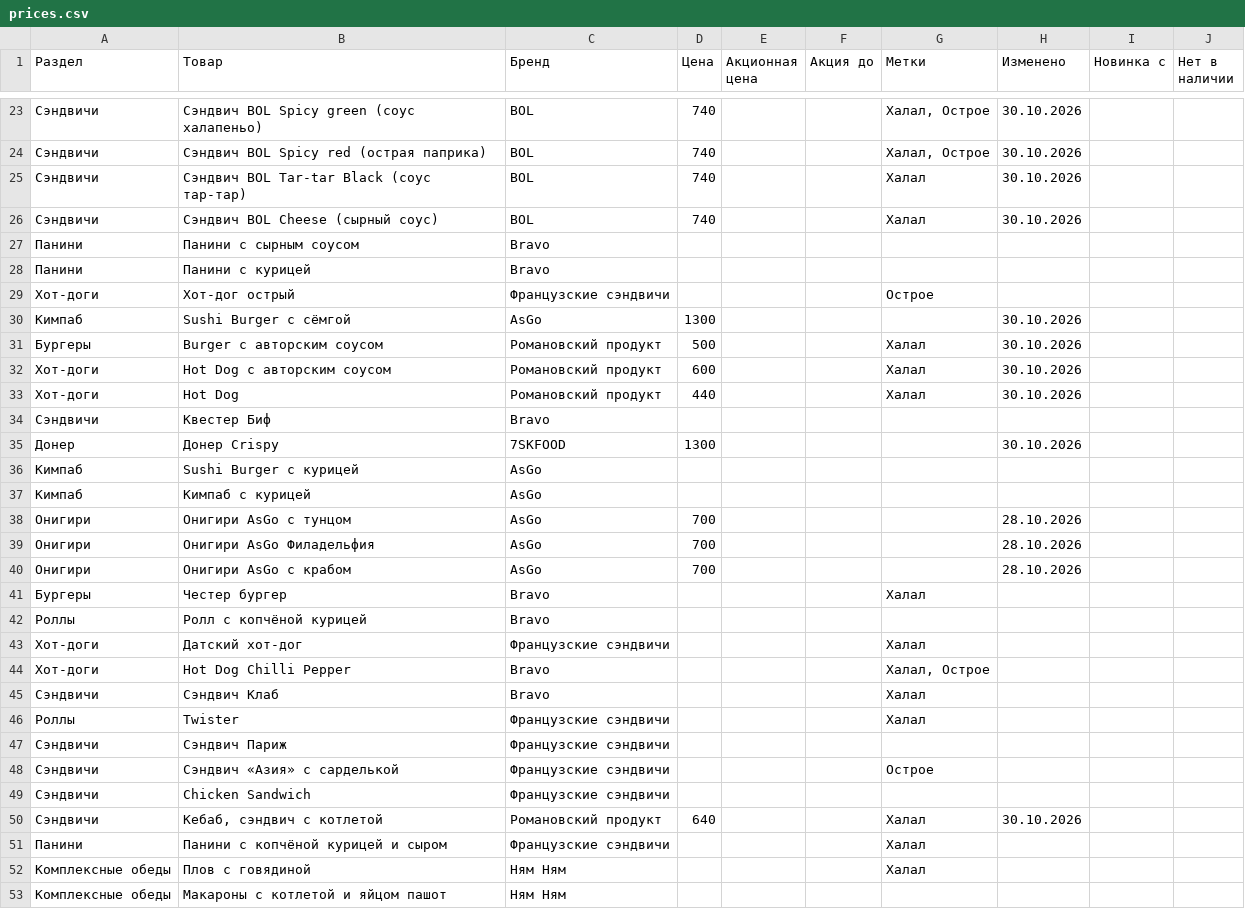
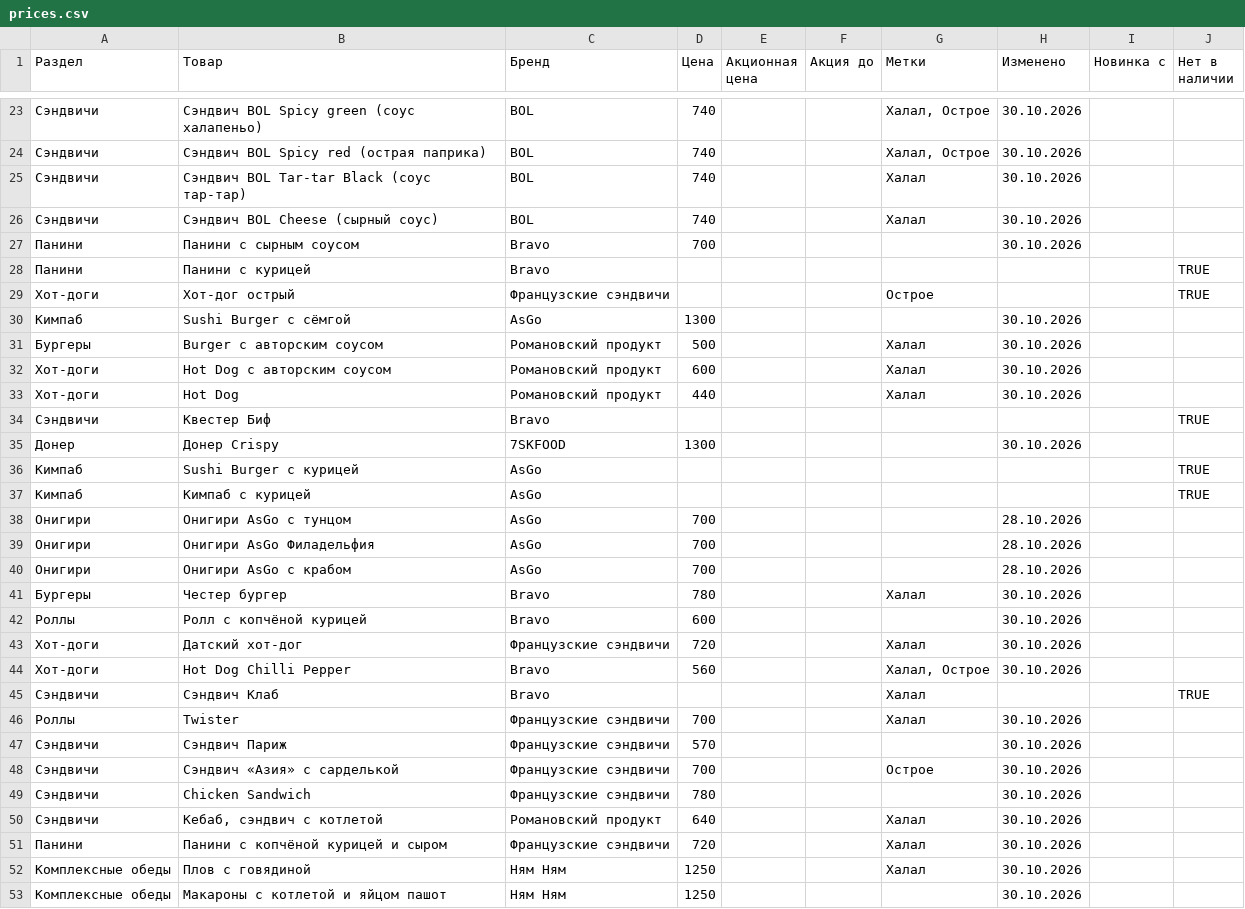
Before and after one commit to David0011115/MolMart, a CSV file: prices.csv, drawn as a sheet; only a part is shown, gaps mark what is left out; the diff covers the shown part only.

```diff
--- a/prices.csv
+++ b/prices.csv
@@ -26,5 +26,5 @@
 Сэндвичи,Сэндвич BOL Cheese (сырный соус),BOL,740,,,Халал,30.10.2026,,
-Панини,Панини с сырным соусом,Bravo,,,,,,,
-Панини,Панини с курицей,Bravo,,,,,,,
-Хот-доги,Хот-дог острый,Французские сэндвичи,,,,Острое,,,
+Панини,Панини с сырным соусом,Bravo,700,,,,30.10.2026,,
+Панини,Панини с курицей,Bravo,,,,,,,TRUE
+Хот-доги,Хот-дог острый,Французские сэндвичи,,,,Острое,,,TRUE
 Кимпаб,Sushi Burger с сёмгой,AsGo,1300,,,,30.10.2026,,
@@ -33,6 +33,6 @@
 Хот-доги,Hot Dog,Романовский продукт,440,,,Халал,30.10.2026,,
-Сэндвичи,Квестер Биф,Bravo,,,,,,,
+Сэндвичи,Квестер Биф,Bravo,,,,,,,TRUE
 Донер,Донер Crispy,7SKFOOD,1300,,,,30.10.2026,,
-Кимпаб,Sushi Burger с курицей,AsGo,,,,,,,
-Кимпаб,Кимпаб с курицей,AsGo,,,,,,,
+Кимпаб,Sushi Burger с курицей,AsGo,,,,,,,TRUE
+Кимпаб,Кимпаб с курицей,AsGo,,,,,,,TRUE
 Онигири,Онигири AsGo с тунцом,AsGo,700,,,,28.10.2026,,
@@ -40,14 +40,14 @@
 Онигири,Онигири AsGo с крабом,AsGo,700,,,,28.10.2026,,
-Бургеры,Честер бургер,Bravo,,,,Халал,,,
-Роллы,Ролл с копчёной курицей,Bravo,,,,,,,
-Хот-доги,Датский хот-дог,Французские сэндвичи,,,,Халал,,,
-Хот-доги,Hot Dog Chilli Pepper,Bravo,,,,"Халал, Острое",,,
-Сэндвичи,Сэндвич Клаб,Bravo,,,,Халал,,,
-Роллы,Twister,Французские сэндвичи,,,,Халал,,,
-Сэндвичи,Сэндвич Париж,Французские сэндвичи,,,,,,,
-Сэндвичи,Сэндвич «Азия» с сарделькой,Французские сэндвичи,,,,Острое,,,
-Сэндвичи,Chicken Sandwich,Французские сэндвичи,,,,,,,
+Бургеры,Честер бургер,Bravo,780,,,Халал,30.10.2026,,
+Роллы,Ролл с копчёной курицей,Bravo,600,,,,30.10.2026,,
+Хот-доги,Датский хот-дог,Французские сэндвичи,720,,,Халал,30.10.2026,,
+Хот-доги,Hot Dog Chilli Pepper,Bravo,560,,,"Халал, Острое",30.10.2026,,
+Сэндвичи,Сэндвич Клаб,Bravo,,,,Халал,,,TRUE
+Роллы,Twister,Французские сэндвичи,700,,,Халал,30.10.2026,,
+Сэндвичи,Сэндвич Париж,Французские сэндвичи,570,,,,30.10.2026,,
+Сэндвичи,Сэндвич «Азия» с сарделькой,Французские сэндвичи,700,,,Острое,30.10.2026,,
+Сэндвичи,Chicken Sandwich,Французские сэндвичи,780,,,,30.10.2026,,
 Сэндвичи,"Кебаб, сэндвич с котлетой",Романовский продукт,640,,,Халал,30.10.2026,,
-Панини,Панини с копчёной курицей и сыром,Французские сэндвичи,,,,Халал,,,
-Комплексные обеды,Плов с говядиной,Ням Ням,,,,Халал,,,
-Комплексные обеды,Макароны с котлетой и яйцом пашот,Ням Ням,,,,,,,
+Панини,Панини с копчёной курицей и сыром,Французские сэндвичи,720,,,Халал,30.10.2026,,
+Комплексные обеды,Плов с говядиной,Ням Ням,1250,,,Халал,30.10.2026,,
+Комплексные обеды,Макароны с котлетой и яйцом пашот,Ням Ням,1250,,,,30.10.2026,,
```
Also changed, not shown: 8 edited cells elsewhere in this file.
